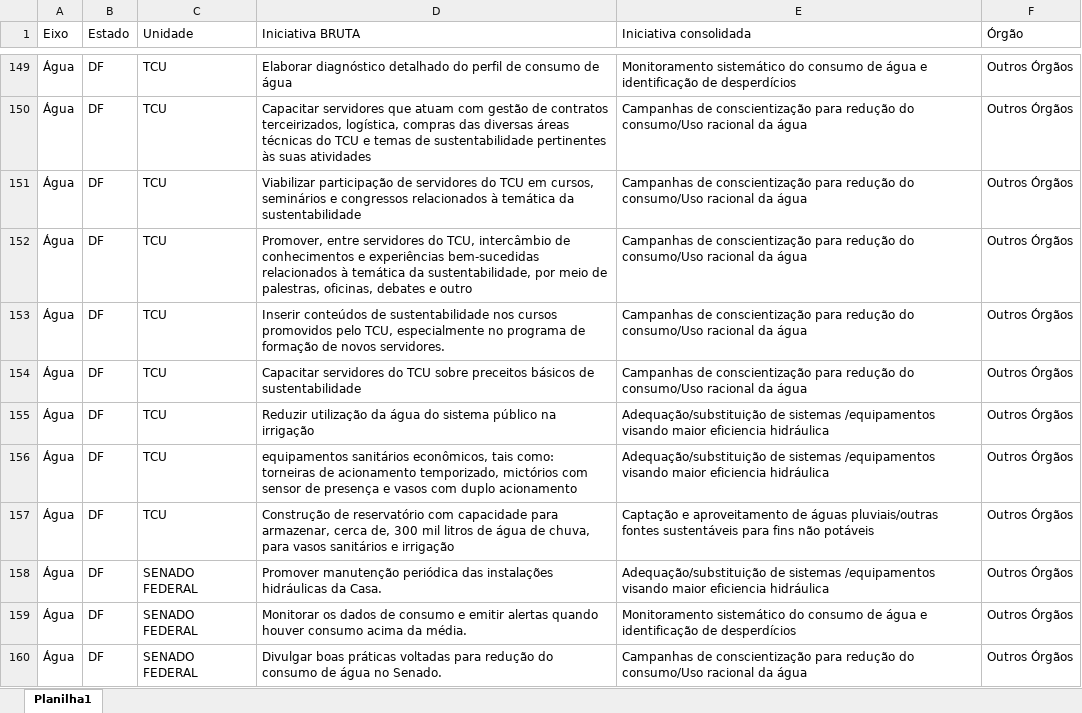
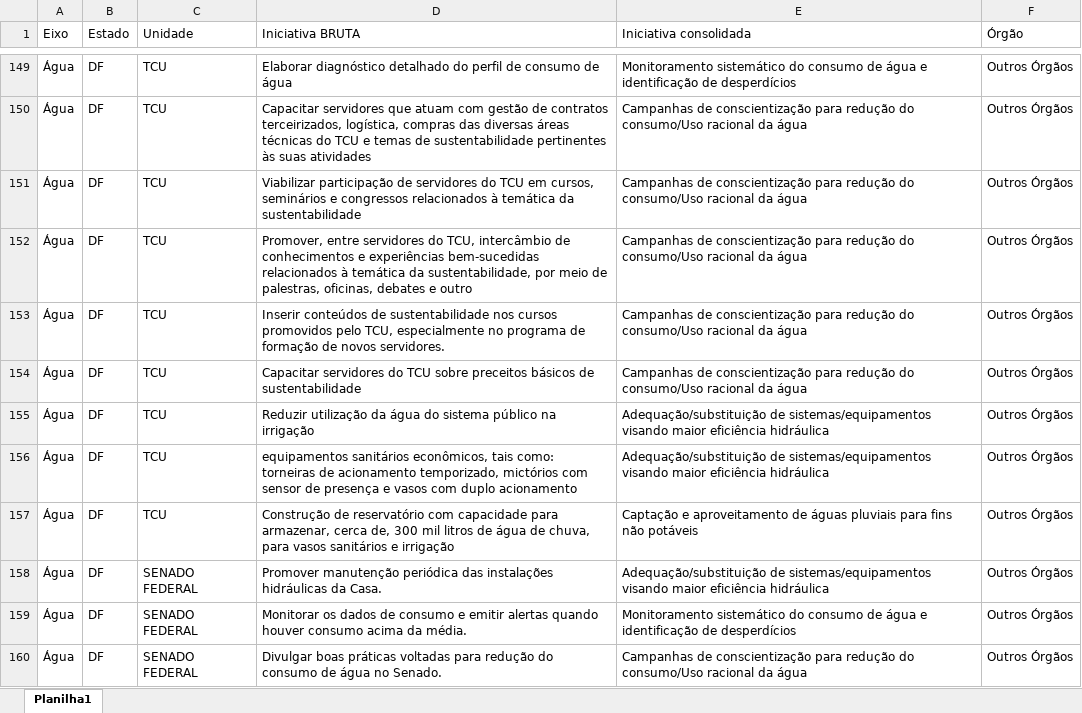
Before and after one commit to logisticasustentavel/pls, an Excel workbook: Iniciativas_Consolidadas_20260309_v03.xlsx, sheet Planilha1, drawn as a sheet; only a part is shown, gaps mark what is left out; values as stored, in another font and other column widths than the file's, no borders; table styles not drawn; the diff covers the shown part only; the diff names each change by its address in the sheet, - before the commit and + after, or states it on an @@ line.

```diff
--- a/Iniciativas_Consolidadas_20260309_v03.xlsx (sheet Planilha1)
+++ b/Iniciativas_Consolidadas_20260309_v03.xlsx (sheet Planilha1)
-E155:E156 (Iniciativa consolidada): Adequação/substituição de sistemas /equipamentos visando maior eficiencia hidráulica
+E155:E156 (Iniciativa consolidada): Adequação/substituição de sistemas/equipamentos visando maior eficiência hidráulica
-E157 (Iniciativa consolidada): …de águas pluviais/outras fontes sustentáveis para fins…
+E157 (Iniciativa consolidada): …de águas pluviais para fins…
-E158 (Iniciativa consolidada): Adequação/substituição de sistemas /equipamentos visando maior eficiencia hidráulica
+E158 (Iniciativa consolidada): Adequação/substituição de sistemas/equipamentos visando maior eficiência hidráulica
```
Also changed, not shown: 10 added rows and 103 edited cells elsewhere in this sheet, indicadores_normalizado.xlsx, 4 other files.
